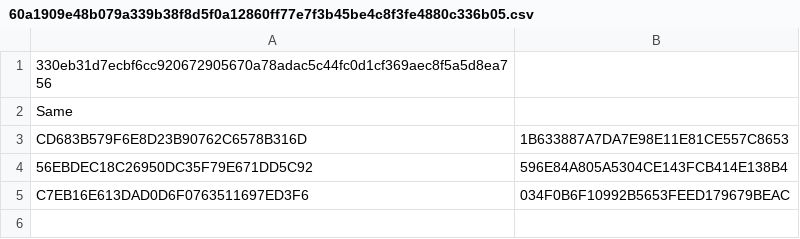
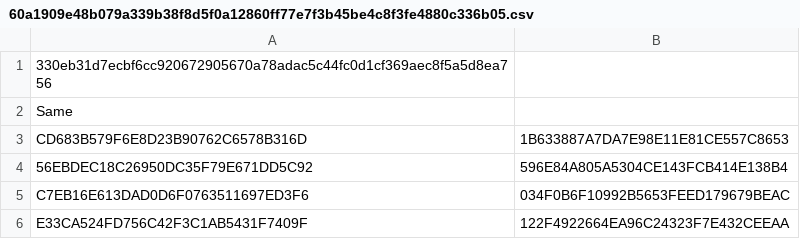
Before and after one commit to fherr16/4G-MAP, a CSV file: 60a1909e48b079a339b38f8d5f0a12860ff77e7f3b45be4c8f3fe4880c336b05.csv, drawn as a sheet; the diff names each change by its address in the sheet, - before the commit and + after, or states it on an @@ line.

```diff
--- a/60a1909e48b079a339b38f8d5f0a12860ff77e7f3b45be4c8f3fe4880c336b05.csv
+++ b/60a1909e48b079a339b38f8d5f0a12860ff77e7f3b45be4c8f3fe4880c336b05.csv
+row 6: E33CA524FD756C42F3C1AB5431F7409F | 122F4922664EA96C24323F7E432CEEAA
```
Also changed, not shown: 3 other files.
